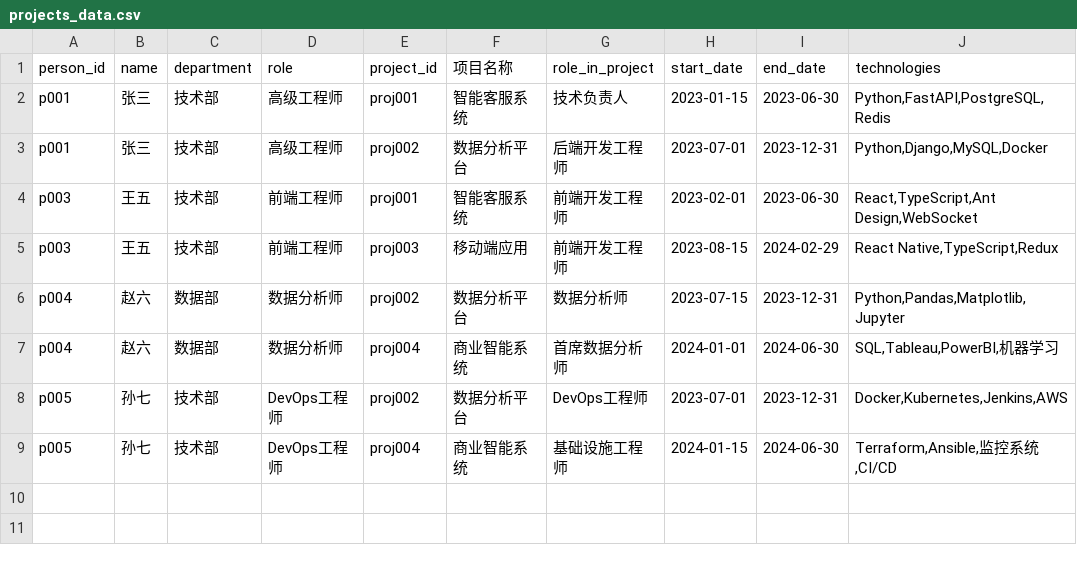
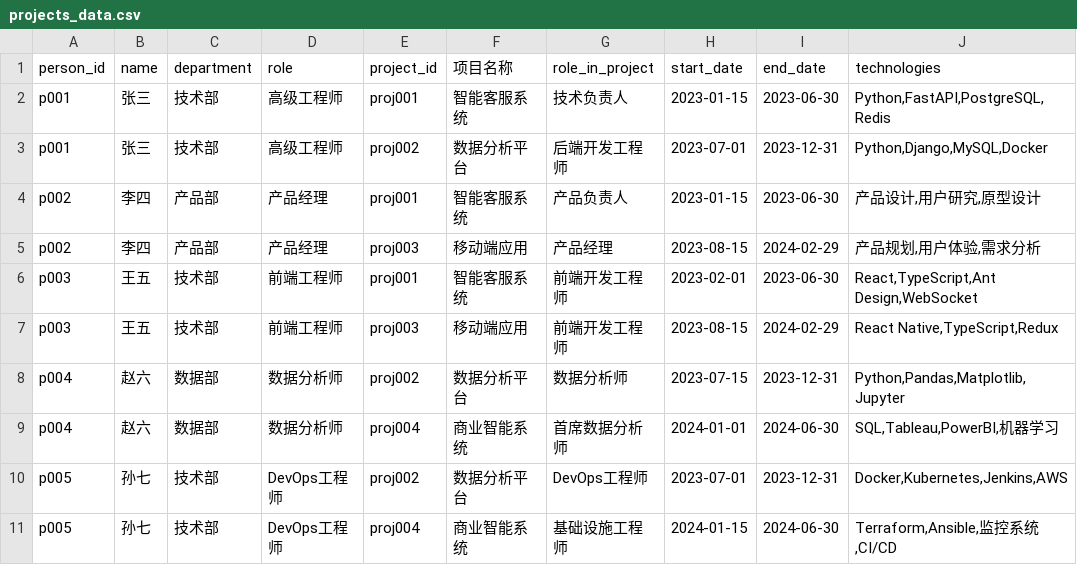
Before and after one commit to kelvin-lc/AgenticRAGDemo, a CSV file: src/knowledges/projects_data.csv, drawn as a sheet; the diff names each change by its address in the sheet, - before the commit and + after, or states it on an @@ line.

```diff
--- a/src/knowledges/projects_data.csv
+++ b/src/knowledges/projects_data.csv
+row 4: p002 | 李四 | 产品部 | 产品经理 | proj001 | 智能客服系统 | 产品负责人 | 2023-01-15 | 2023-06-30 | 产品设计,用户研究,原型设计
+row 5: p002 | 李四 | 产品部 | 产品经理 | proj003 | 移动端应用 | 产品经理 | 2023-08-15 | 2024-02-29 | 产品规划,用户体验,需求分析
```
Also changed, not shown: 14 other files.
